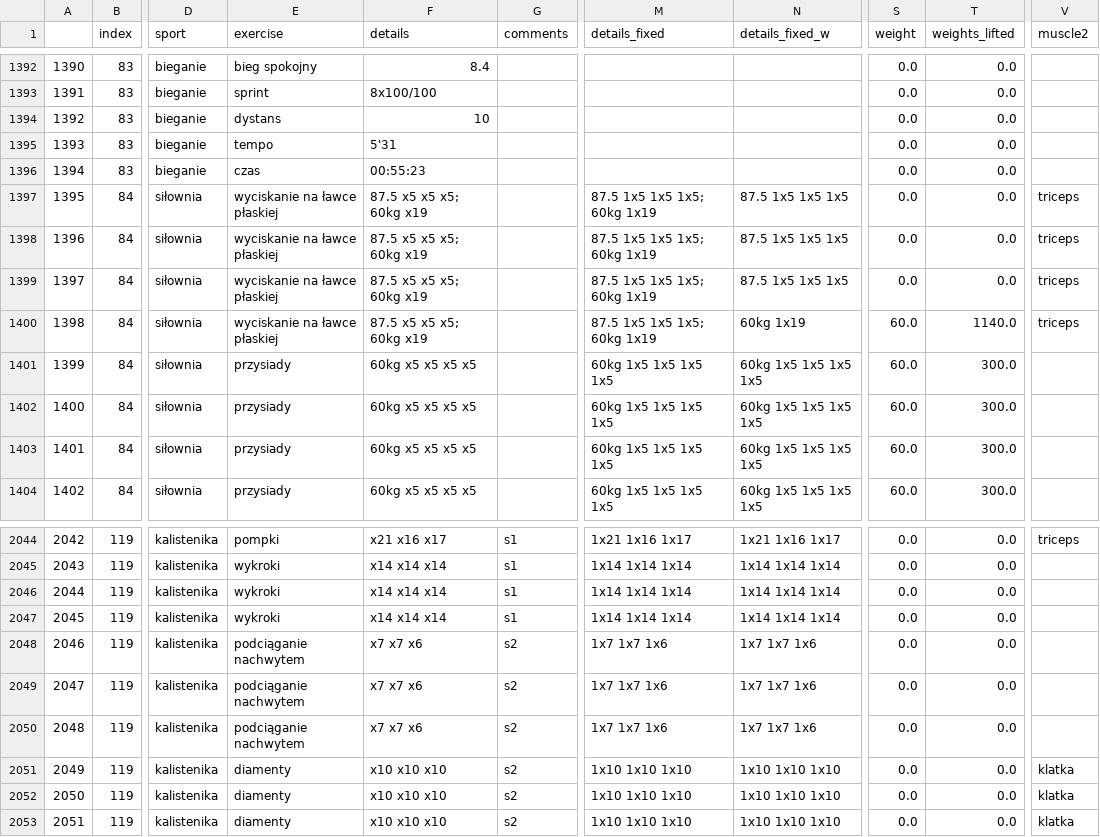
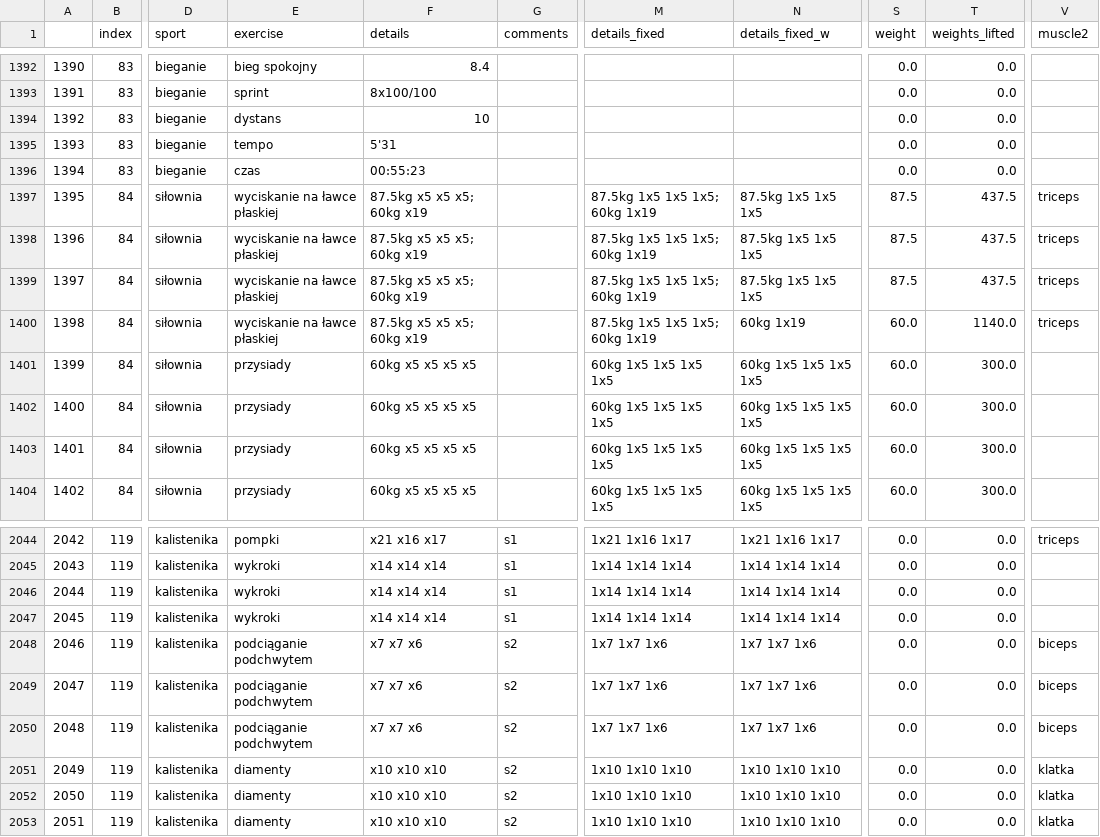
Before and after one commit to przemekolender/SportTracker, a CSV file: files/workouts.csv, drawn as a sheet; only a part is shown, gaps mark what is left out; the diff names each change by its address in the sheet, - before the commit and + after, or states it on an @@ line.

Commit message:
Update files, 12.09.2024 11:19

```diff
--- a/files/workouts.csv
+++ b/files/workouts.csv
-F1397:F1400 (details): 87.5 x5 x5 x5; 60kg x19
+F1397:F1400 (details): 87.5kg x5 x5 x5; 60kg x19
-M1397:M1400 (details_fixed): 87.5 1x5 1x5 1x5; 60kg 1x19
+M1397:M1400 (details_fixed): 87.5kg 1x5 1x5 1x5; 60kg 1x19
-N1397:N1399 (details_fixed_w): 87.5 1x5 1x5 1x5
+N1397:N1399 (details_fixed_w): 87.5kg 1x5 1x5 1x5
-S1397:S1399 (weight): 0.0
+S1397:S1399 (weight): 87.5
-T1397:T1399 (weights_lifted): 0.0
+T1397:T1399 (weights_lifted): 437.5
-E2048:E2050 (exercise): podciąganie nachwytem
+E2048:E2050 (exercise): podciąganie podchwytem
-V2048:V2050 (muscle2): (empty)
+V2048:V2050 (muscle2): biceps
```
